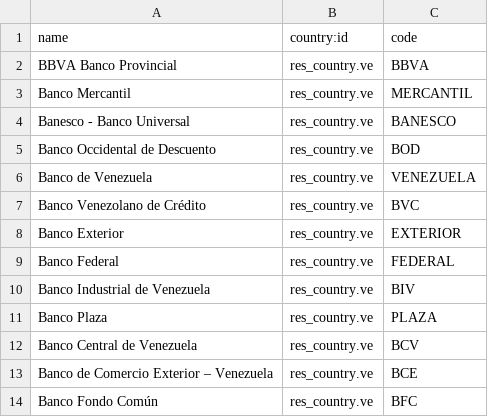
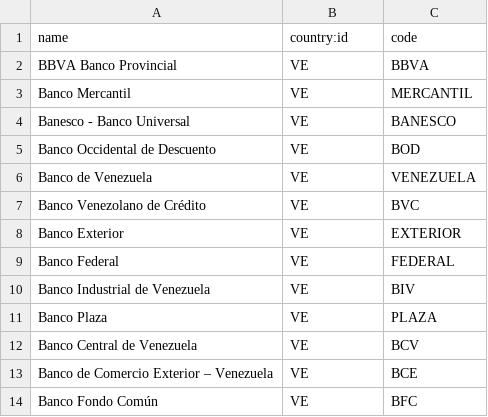
Before and after one commit to odoo-venezuela/odoo-venezuela, a CSV file: l10n_ve_bank/data/res.bank.csv, drawn as a sheet.

Commit message:
[FIX] data banks

```diff
--- a/l10n_ve_bank/data/res.bank.csv
+++ b/l10n_ve_bank/data/res.bank.csv
@@ -1,14 +1,14 @@
 "name","country:id","code"
-"BBVA Banco Provincial","res_country.ve","BBVA"
-"Banco Mercantil","res_country.ve","MERCANTIL"
-"Banesco - Banco Universal","res_country.ve","BANESCO"
-"Banco Occidental de Descuento","res_country.ve","BOD"
-"Banco de Venezuela","res_country.ve","VENEZUELA"
-"Banco Venezolano de Crédito","res_country.ve","BVC"
-"Banco Exterior","res_country.ve","EXTERIOR"
-"Banco Federal","res_country.ve","FEDERAL"
-"Banco Industrial de Venezuela","res_country.ve","BIV"
-"Banco Plaza","res_country.ve","PLAZA"
-"Banco Central de Venezuela","res_country.ve","BCV"
-"Banco de Comercio Exterior – Venezuela","res_country.ve","BCE"
-"Banco Fondo Común","res_country.ve","BFC"
+"BBVA Banco Provincial","VE","BBVA"
+"Banco Mercantil","VE","MERCANTIL"
+"Banesco - Banco Universal","VE","BANESCO"
+"Banco Occidental de Descuento","VE","BOD"
+"Banco de Venezuela","VE","VENEZUELA"
+"Banco Venezolano de Crédito","VE","BVC"
+"Banco Exterior","VE","EXTERIOR"
+"Banco Federal","VE","FEDERAL"
+"Banco Industrial de Venezuela","VE","BIV"
+"Banco Plaza","VE","PLAZA"
+"Banco Central de Venezuela","VE","BCV"
+"Banco de Comercio Exterior – Venezuela","VE","BCE"
+"Banco Fondo Común","VE","BFC"
```
